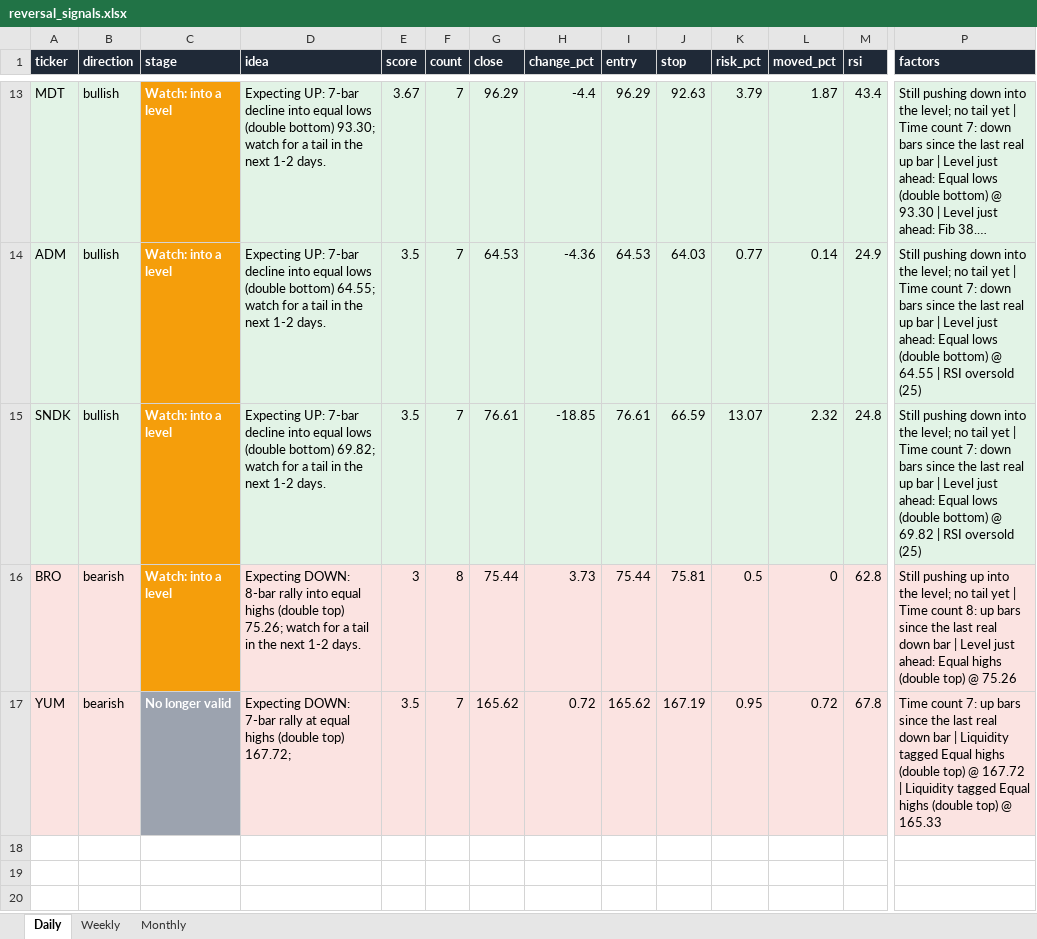
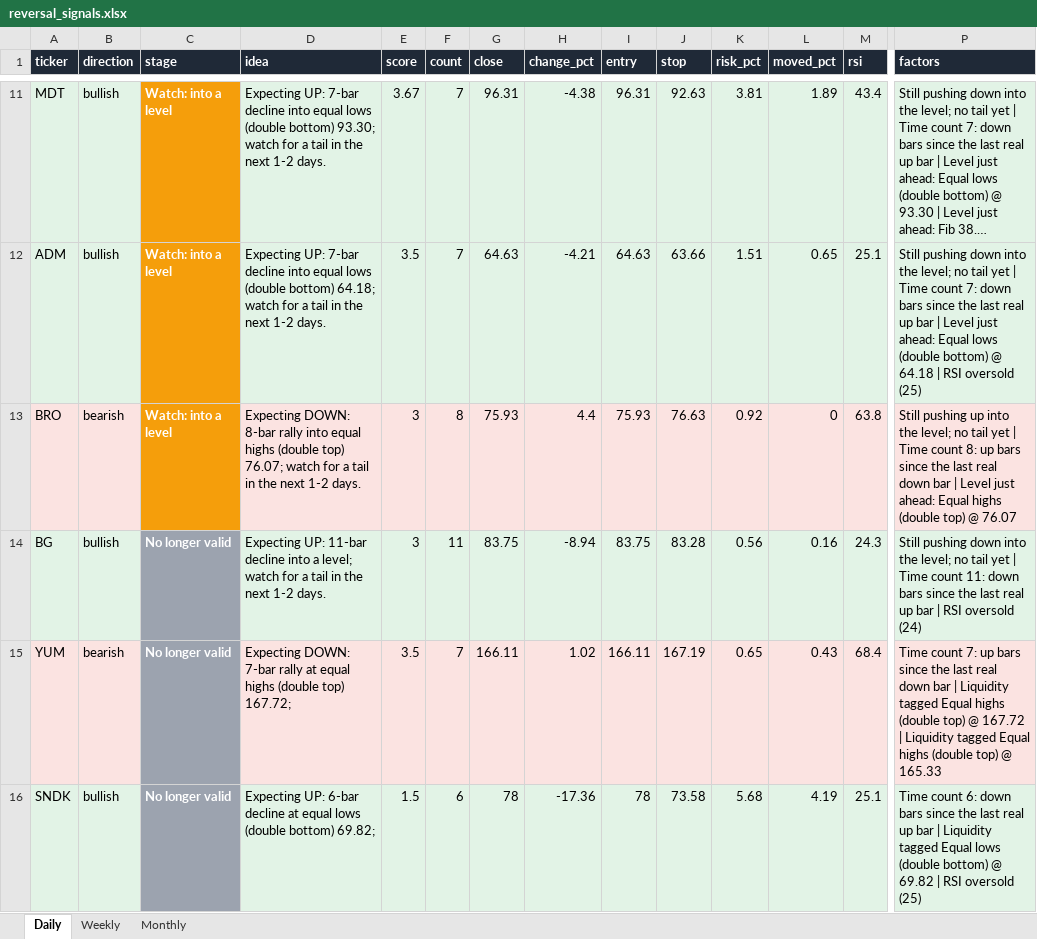
Before and after one commit to Ron1415/reversal-scanner, an Excel workbook: site/reversal_signals.xlsx, sheet Daily, drawn as a sheet; only a part is shown, gaps mark what is left out; long unchanged cells end in …; values as stored, in another font and other column widths than the file's, no borders; removed rows and columns are numbered as before the commit, all else as after; rows hold the shown columns only; the diff covers the shown part only; the diff names each change by its address in the sheet, - before the commit and + after, or states it on an @@ line.

```diff
--- a/site/reversal_signals.xlsx (sheet Daily)
+++ b/site/reversal_signals.xlsx (sheet Daily)
-G11 (close): 96.29
+G11 (close): 96.31
-H11 (change_pct): -4.4
+H11 (change_pct): -4.38
-I11 (entry): 96.29
+I11 (entry): 96.31
-K11 (risk_pct): 3.79
+K11 (risk_pct): 3.81
-L11 (moved_pct): 1.87
+L11 (moved_pct): 1.89
-D12 (idea): …(double bottom) 64.55; watch for…
+D12 (idea): …(double bottom) 64.18; watch for…
-G12 (close): 64.53
+G12 (close): 64.63
-H12 (change_pct): -4.36
+H12 (change_pct): -4.21
-I12 (entry): 64.53
+I12 (entry): 64.63
-J12 (stop): 64.03
+J12 (stop): 63.66
-K12 (risk_pct): 0.77
+K12 (risk_pct): 1.51
-L12 (moved_pct): 0.14
+L12 (moved_pct): 0.65
-M12 (rsi): 24.9
+M12 (rsi): 25.1
-P12 (factors): …bottom) @ 64.55 | RSI…
+P12 (factors): …bottom) @ 64.18 | RSI…
-row 15: SNDK | bullish | Watch: into a level | Expecting UP: 7-bar decline into equal lows (double bottom) 69.82; watch for a tail in the next 1-2 days. | 3.5 | 7 | 76.61 | -18.85 | 76.61 | 66.59 | 13.07 | 2.32 | 24.8 | Still pushing down into the level; no tail yet | Time count 7: down bars since the last real up bar | Level just ahead: Equal lows (double bottom) @ 69.82 | RSI oversold (25)
-D13 (idea): …(double top) 75.26; watch for…
+D13 (idea): …(double top) 76.07; watch for…
-G13 (close): 75.44
+G13 (close): 75.93
-H13 (change_pct): 3.73
+H13 (change_pct): 4.4
-I13 (entry): 75.44
+I13 (entry): 75.93
-J13 (stop): 75.81
+J13 (stop): 76.63
-K13 (risk_pct): 0.5
+K13 (risk_pct): 0.92
-M13 (rsi): 62.8
+M13 (rsi): 63.8
-P13 (factors): …top) @ 75.26
+P13 (factors): …top) @ 76.07
+row 14: BG | bullish | No longer valid | Expecting UP: 11-bar decline into a level; watch for a tail in the next 1-2 days. | 3 | 11 | 83.75 | -8.94 | 83.75 | 83.28 | 0.56 | 0.16 | 24.3 | Still pushing down into the level; no tail yet | Time count 11: down bars since the last real up bar | RSI oversold (24)
-G15 (close): 165.62
+G15 (close): 166.11
-H15 (change_pct): 0.72
+H15 (change_pct): 1.02
-I15 (entry): 165.62
+I15 (entry): 166.11
-K15 (risk_pct): 0.95
+K15 (risk_pct): 0.65
-L15 (moved_pct): 0.72
+L15 (moved_pct): 0.43
-M15 (rsi): 67.8
+M15 (rsi): 68.4
+row 16: SNDK | bullish | No longer valid | Expecting UP: 6-bar decline at equal lows (double bottom) 69.82; | 1.5 | 6 | 78 | -17.36 | 78 | 73.58 | 5.68 | 4.19 | 25.1 | Time count 6: down bars since the last real up bar | Liquidity tagged Equal lows (double bottom) @ 69.82 | RSI oversold (25)
```
Also changed, not shown: 2 removed rows and 57 edited cells elsewhere in this sheet, 7 other files.
